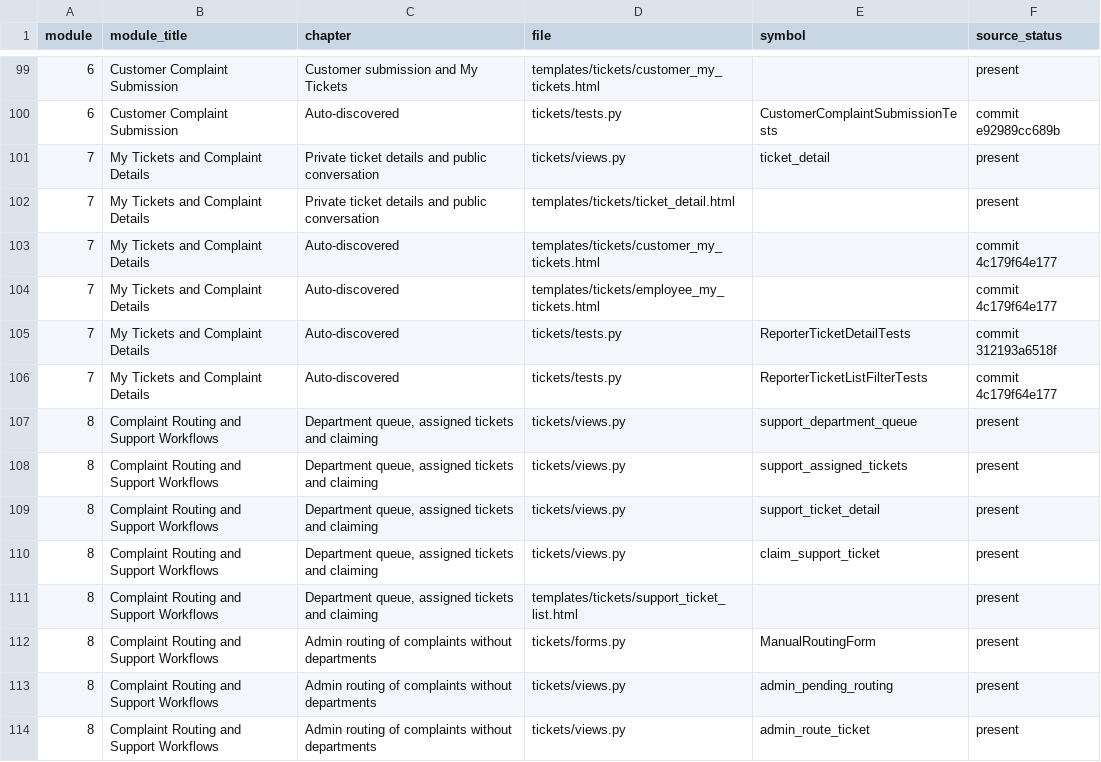
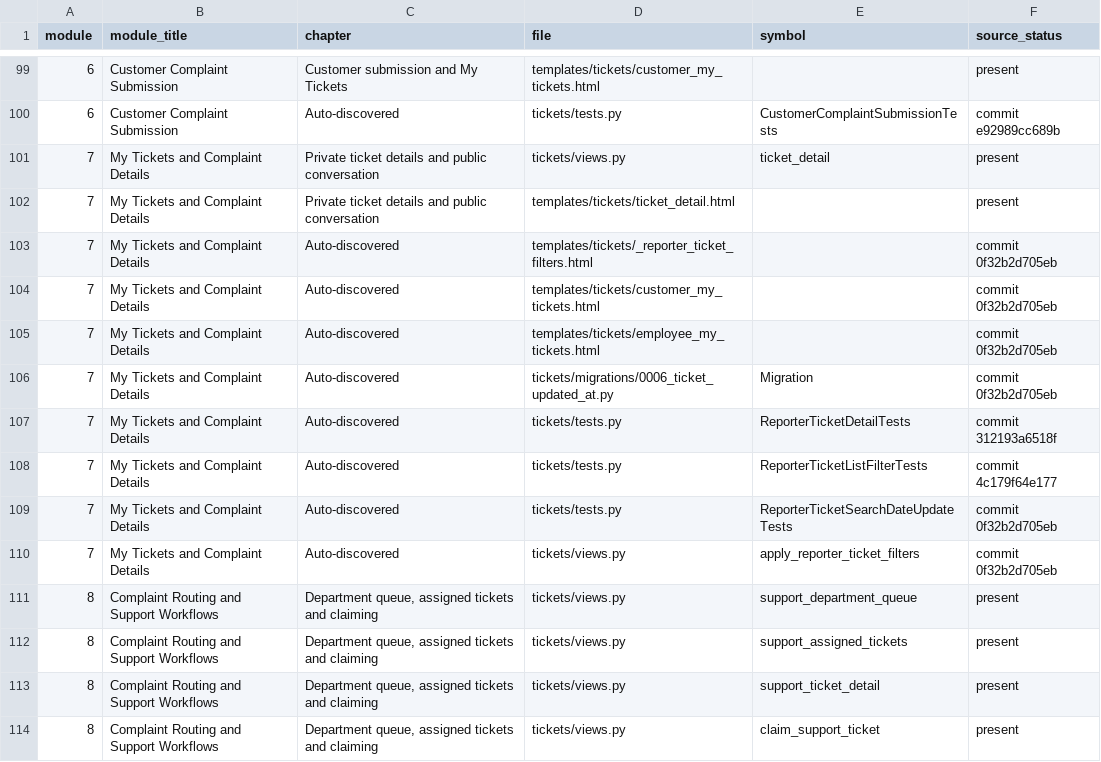
Before and after one commit to Jyothy-p-anil/IssueInsight, a CSV file: SOURCE_MAPPING.csv, drawn as a sheet; only a part is shown, gaps mark what is left out; the shorter side is filled out with more unchanged rows.

Commit message:
docs(journal): sync module study notes for 0f32b2d705eb

```diff
--- a/SOURCE_MAPPING.csv
+++ b/SOURCE_MAPPING.csv
@@ -102,6 +102,10 @@ module,module_title,chapter,file,symbol,source_status
 7,My Tickets and Complaint Details,Private ticket details and public conversation,templates/tickets/ticket_detail.html,,present
-7,My Tickets and Complaint Details,Auto-discovered,templates/tickets/customer_my_tickets.html,,commit 4c179f64e177
-7,My Tickets and Complaint Details,Auto-discovered,templates/tickets/employee_my_tickets.html,,commit 4c179f64e177
+7,My Tickets and Complaint Details,Auto-discovered,templates/tickets/_reporter_ticket_filters.html,,commit 0f32b2d705eb
+7,My Tickets and Complaint Details,Auto-discovered,templates/tickets/customer_my_tickets.html,,commit 0f32b2d705eb
+7,My Tickets and Complaint Details,Auto-discovered,templates/tickets/employee_my_tickets.html,,commit 0f32b2d705eb
+7,My Tickets and Complaint Details,Auto-discovered,tickets/migrations/0006_ticket_updated_at.py,Migration,commit 0f32b2d705eb
 7,My Tickets and Complaint Details,Auto-discovered,tickets/tests.py,ReporterTicketDetailTests,commit 312193a6518f
 7,My Tickets and Complaint Details,Auto-discovered,tickets/tests.py,ReporterTicketListFilterTests,commit 4c179f64e177
+7,My Tickets and Complaint Details,Auto-discovered,tickets/tests.py,ReporterTicketSearchDateUpdateTests,commit 0f32b2d705eb
+7,My Tickets and Complaint Details,Auto-discovered,tickets/views.py,apply_reporter_ticket_filters,commit 0f32b2d705eb
 8,Complaint Routing and Support Workflows,"Department queue, assigned tickets and claiming",tickets/views.py,support_department_queue,present
```
Also changed, not shown: 37 other files.
